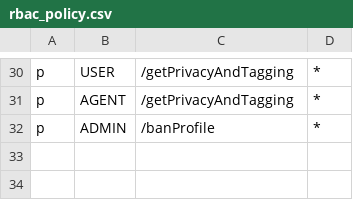
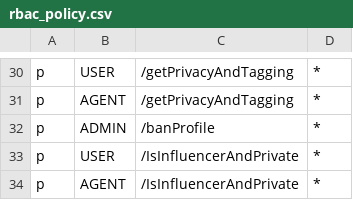
Before and after one commit to XML-BSEP/Nishtagram-UserService, a CSV file: src/http/middleware/rbac_policy.csv, drawn as a sheet; only a part is shown, gaps mark what is left out.

Commit message:
:sparkles: Checking if user is influencer

```diff
--- a/src/http/middleware/rbac_policy.csv
+++ b/src/http/middleware/rbac_policy.csv
@@ -32 +32,3 @@ p, AGENT, /getPrivacyAndTagging, *
 p, ADMIN, /banProfile, *
+p, USER, /IsInfluencerAndPrivate, *
+p, AGENT, /IsInfluencerAndPrivate, *
```
Also changed, not shown: 7 other files.
